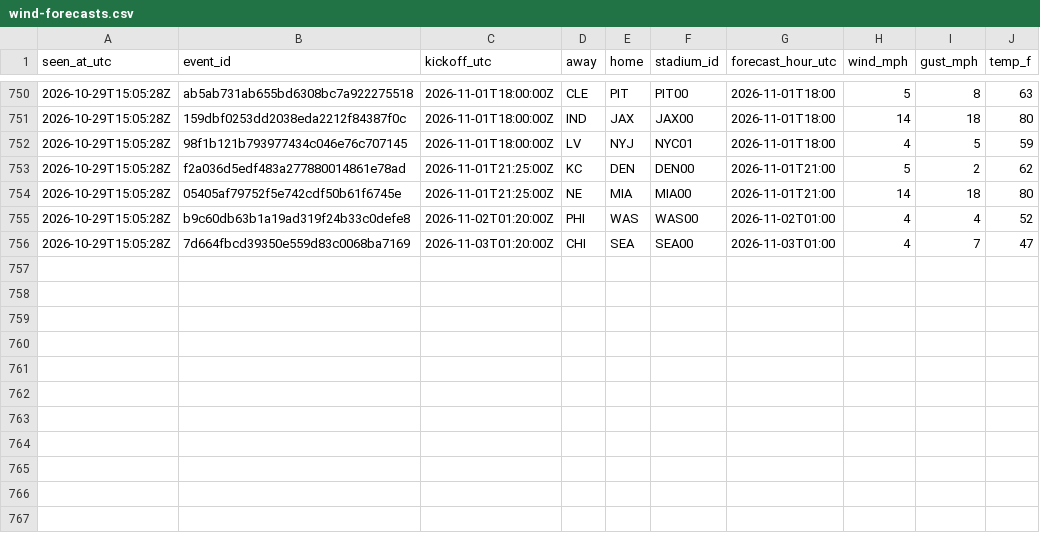
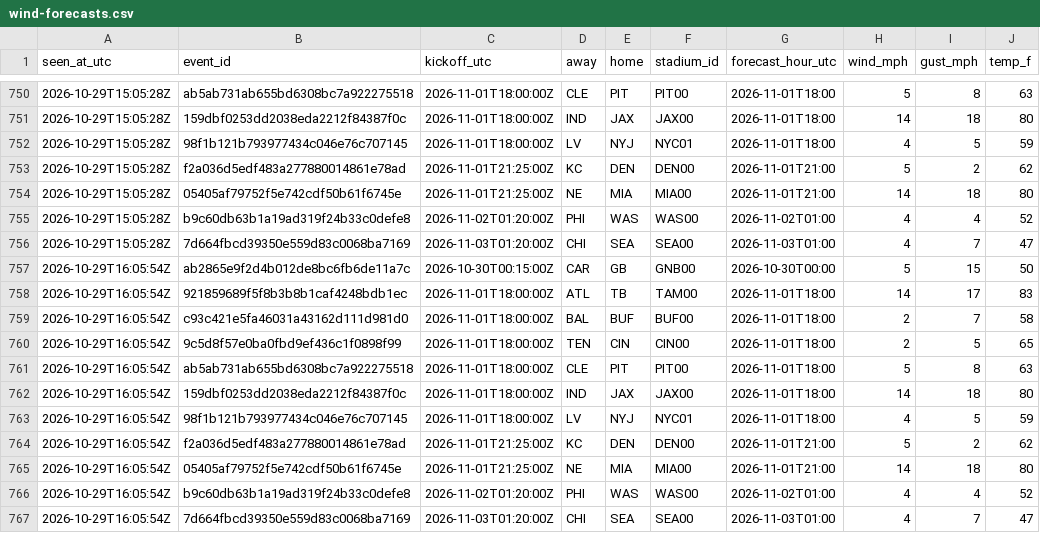
Before and after one commit to James72766/nfl-47-tracker, a CSV file: data/wind-forecasts.csv, drawn as a sheet; only a part is shown, gaps mark what is left out; the diff names each change by its address in the sheet, - before the commit and + after, or states it on an @@ line.

```diff
--- a/data/wind-forecasts.csv
+++ b/data/wind-forecasts.csv
+row 757: 2026-10-29T16:05:54Z | ab2865e9f2d4b012de8bc6fb6de11a7c | 2026-10-30T00:15:00Z | CAR | GB | GNB00 | 2026-10-30T00:00 | 5 | 15 | 50
+row 758: 2026-10-29T16:05:54Z | 921859689f5f8b3b8b1caf4248bdb1ec | 2026-11-01T18:00:00Z | ATL | TB | TAM00 | 2026-11-01T18:00 | 14 | 17 | 83
+row 759: 2026-10-29T16:05:54Z | c93c421e5fa46031a43162d111d981d0 | 2026-11-01T18:00:00Z | BAL | BUF | BUF00 | 2026-11-01T18:00 | 2 | 7 | 58
+row 760: 2026-10-29T16:05:54Z | 9c5d8f57e0ba0fbd9ef436c1f0898f99 | 2026-11-01T18:00:00Z | TEN | CIN | CIN00 | 2026-11-01T18:00 | 2 | 5 | 65
+row 761: 2026-10-29T16:05:54Z | ab5ab731ab655bd6308bc7a922275518 | 2026-11-01T18:00:00Z | CLE | PIT | PIT00 | 2026-11-01T18:00 | 5 | 8 | 63
+row 762: 2026-10-29T16:05:54Z | 159dbf0253dd2038eda2212f84387f0c | 2026-11-01T18:00:00Z | IND | JAX | JAX00 | 2026-11-01T18:00 | 14 | 18 | 80
+row 763: 2026-10-29T16:05:54Z | 98f1b121b793977434c046e76c707145 | 2026-11-01T18:00:00Z | LV | NYJ | NYC01 | 2026-11-01T18:00 | 4 | 5 | 59
+row 764: 2026-10-29T16:05:54Z | f2a036d5edf483a277880014861e78ad | 2026-11-01T21:25:00Z | KC | DEN | DEN00 | 2026-11-01T21:00 | 5 | 2 | 62
+row 765: 2026-10-29T16:05:54Z | 05405af79752f5e742cdf50b61f6745e | 2026-11-01T21:25:00Z | NE | MIA | MIA00 | 2026-11-01T21:00 | 14 | 18 | 80
+row 766: 2026-10-29T16:05:54Z | b9c60db63b1a19ad319f24b33c0defe8 | 2026-11-02T01:20:00Z | PHI | WAS | WAS00 | 2026-11-02T01:00 | 4 | 4 | 52
+row 767: 2026-10-29T16:05:54Z | 7d664fbcd39350e559d83c0068ba7169 | 2026-11-03T01:20:00Z | CHI | SEA | SEA00 | 2026-11-03T01:00 | 4 | 7 | 47
```
Also changed, not shown: data/betmgm-lines.csv, data/research-flags.csv, 1 other file.
